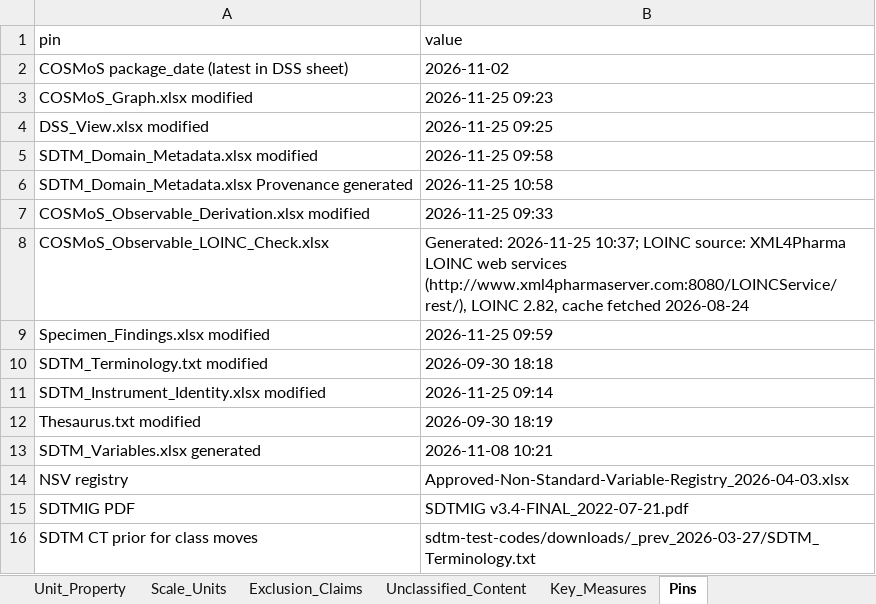
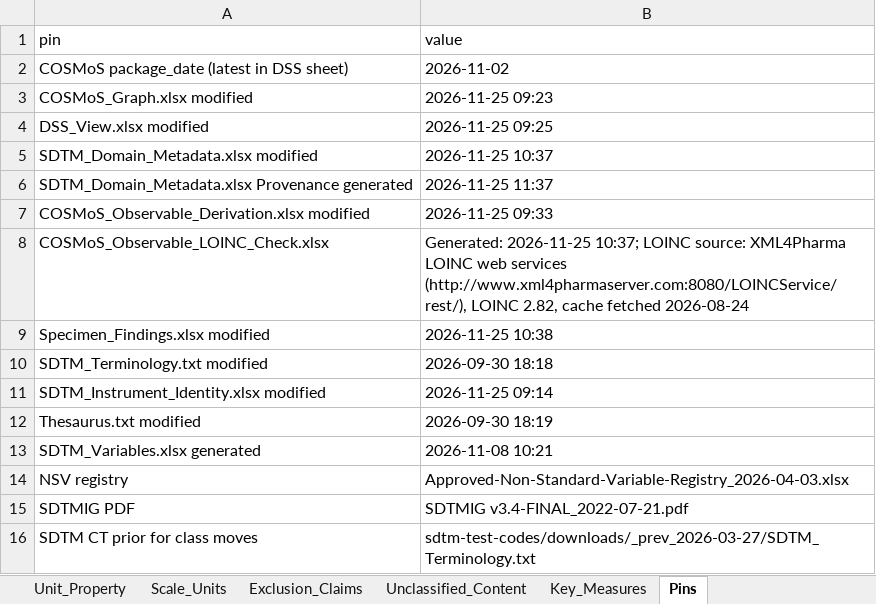
Before and after one commit to kerfors/cdisc-for-ai, an Excel workbook: domain-behaviour/interim/Domain_Behaviour.xlsx, sheet Pins, drawn as a sheet; values as stored, in another font and other column widths than the file's, no borders; the diff names each change by its address in the sheet, - before the commit and + after, or states it on an @@ line.

```diff
--- a/domain-behaviour/interim/Domain_Behaviour.xlsx (sheet Pins)
+++ b/domain-behaviour/interim/Domain_Behaviour.xlsx (sheet Pins)
-B5 (value): 2026-11-25 09:58
+B5 (value): 2026-11-25 10:37
-B6 (value): 2026-11-25 10:58
+B6 (value): 2026-11-25 11:37
-B9 (value): 2026-11-25 09:59
+B9 (value): 2026-11-25 10:38
```
Also changed, not shown: sdtm-domain-reference/machine_actionable/SDTM_Domain_Metadata.xlsx, sdtm-findings-graph/machine_actionable/Domain_Coverage.xlsx, 5 other files.
